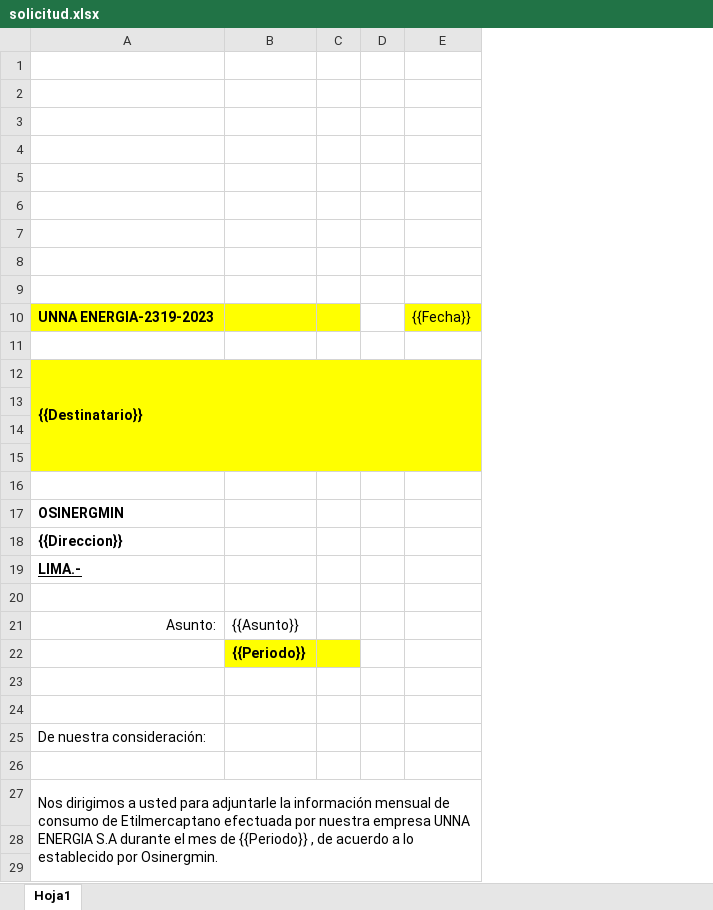
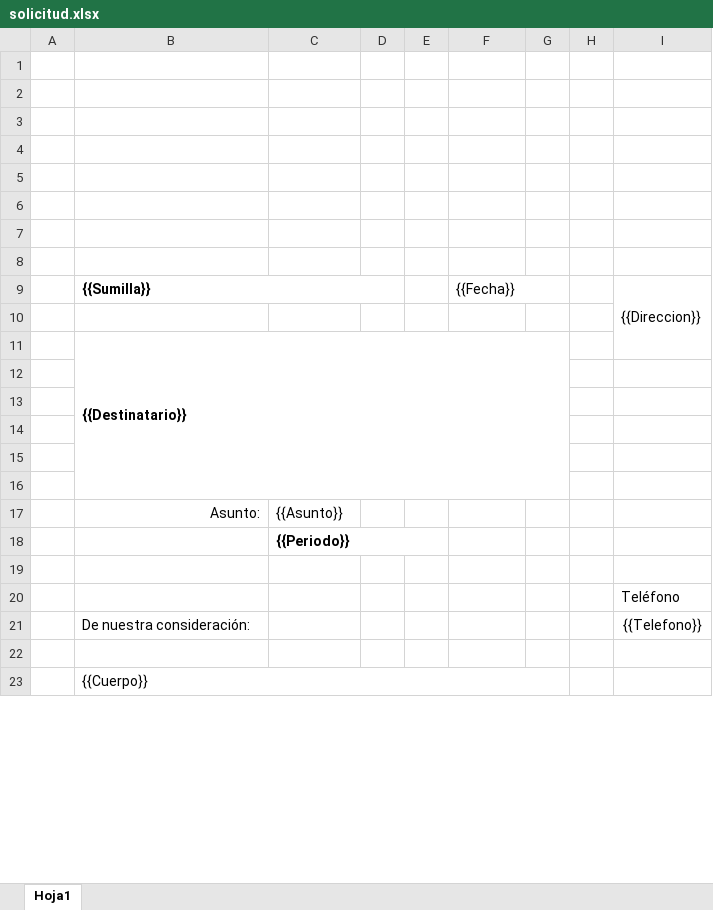
Before and after one commit to extspperu/UnnaReportesOperativos, an Excel workbook: Unna.OperationalReport.WebSite/wwwroot/plantillas/reporte/cartas/solicitud.xlsx, sheet Hoja1, drawn as a sheet; only a part is shown; values as stored, in another font and other column widths than the file's, no borders; charts and pictures not drawn; removed rows and columns are numbered as before the commit, all else as after; the diff covers the shown part only; the diff names each change by its address in the sheet, - before the commit and + after, or states it on an @@ line.

Commit message:
cartas primera hoja

```diff
--- a/Unna.OperationalReport.WebSite/wwwroot/plantillas/reporte/cartas/solicitud.xlsx (sheet Hoja1)
+++ b/Unna.OperationalReport.WebSite/wwwroot/plantillas/reporte/cartas/solicitud.xlsx (sheet Hoja1)
+column A, empty
+column G, empty
+column H, empty
+column I, rows 9-21: {{Direccion}} |  |  |  |  |  |  |  |  |  |  | Teléfono | {{Telefono}}
-row 9: (empty)
+row 9:  | {{Sumilla}} |  |  |  | {{Fecha}} |  |  | {{Direccion}}
+B9:D9 merged
+F9:G9 merged
-row 10: UNNA ENERGIA-2319-2023 |  |  |  | {{Fecha}}
-B11:F14 fill: #FFFF00
+B11:F14 fill: none
-A12:E15 merged
+B11:G16 merged
-row 17: OSINERGMIN
-row 18: {{Direccion}}
-row 19: LIMA.-
-C18:D18 fill: #FFFF00
+C18:D18 fill: none
+C18:E18 merged
-B23: Nos dirigimos a usted para adjuntarle la información mensual de consumo de Etilmercaptano efectuada por nuestra empresa UNNA ENERGIA S.A durante el mes de {{Periodo}} , de acuerdo a lo establecido por Osinergmin.
+B23: {{Cuerpo}}
-A27:E31 merged
+B23:G27 merged
-row 28: (empty)
-row 29: (empty)
```
Also changed, not shown: 8 added rows elsewhere in this sheet, charts or pictures, 16 other files.
